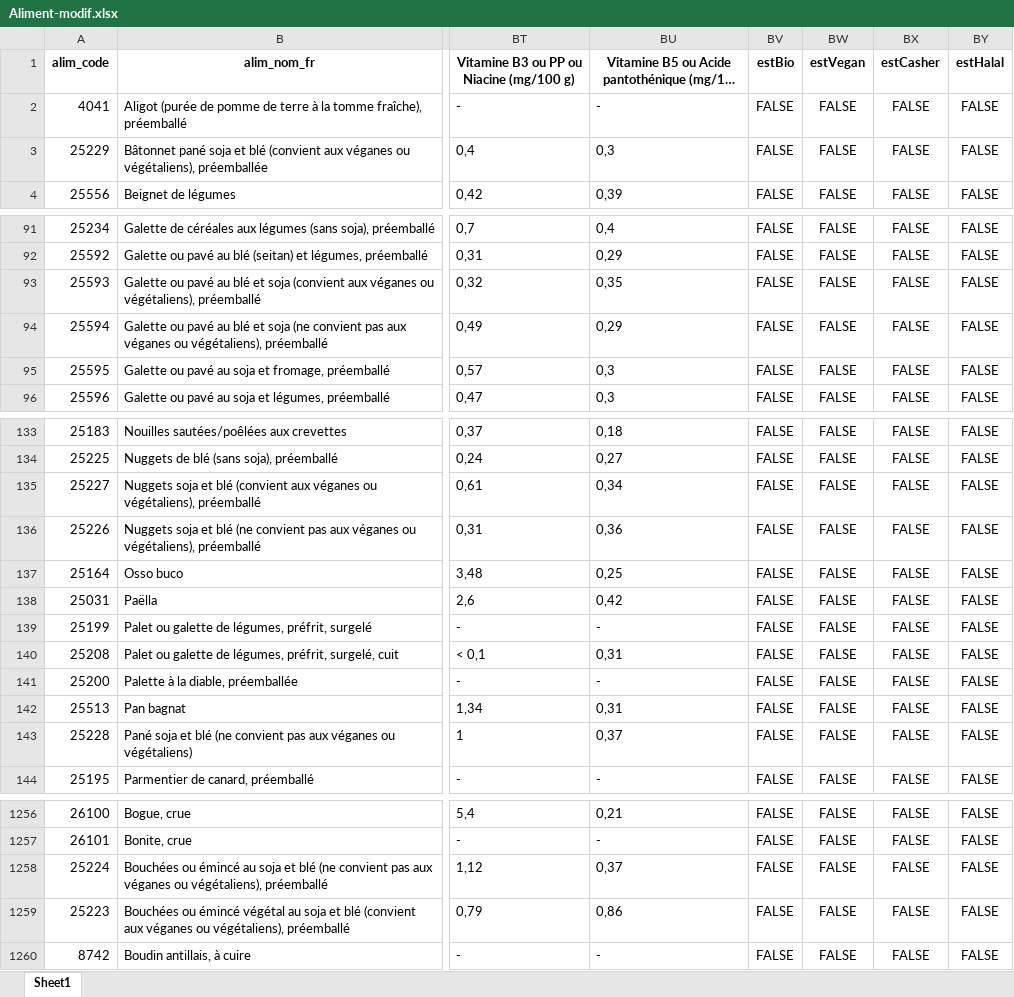
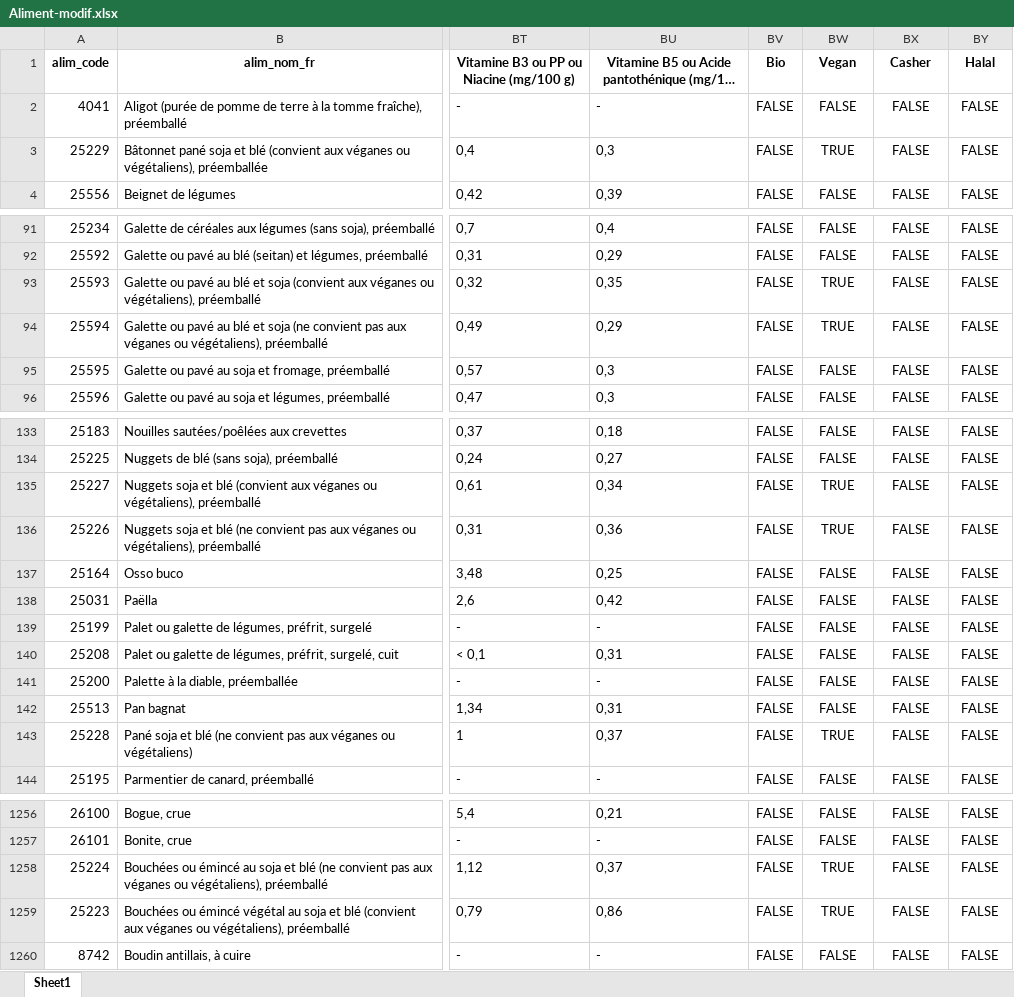
Before and after one commit to A2drien/SAE-Sondage-Periode-A-2022-2023, an Excel workbook: Aliment-modif.xlsx, sheet Sheet1, drawn as a sheet; only a part is shown, gaps mark what is left out; long unchanged cells end in …; values as stored, in another font and other column widths than the file's, no borders; the diff covers the shown part only; the diff names each change by its address in the sheet, - before the commit and + after, or states it on an @@ line.

```diff
--- a/Aliment-modif.xlsx (sheet Sheet1)
+++ b/Aliment-modif.xlsx (sheet Sheet1)
-BV1: estBio
+BV1: Bio
-BW1: estVegan
+BW1: Vegan
-BX1: estCasher
+BX1: Casher
-BY1: estHalal
+BY1: Halal
-BW3 (Vegan): FALSE
+BW3 (Vegan): TRUE
-BW93:BW94 (Vegan): FALSE
+BW93:BW94 (Vegan): TRUE
-BW135:BW136 (Vegan): FALSE
+BW135:BW136 (Vegan): TRUE
-BW143 (Vegan): FALSE
+BW143 (Vegan): TRUE
-BW1258:BW1259 (Vegan): FALSE
+BW1258:BW1259 (Vegan): TRUE
```
Also changed, not shown: 5 edited cells elsewhere in this sheet, Sondage.xlsx, 6 other files.
